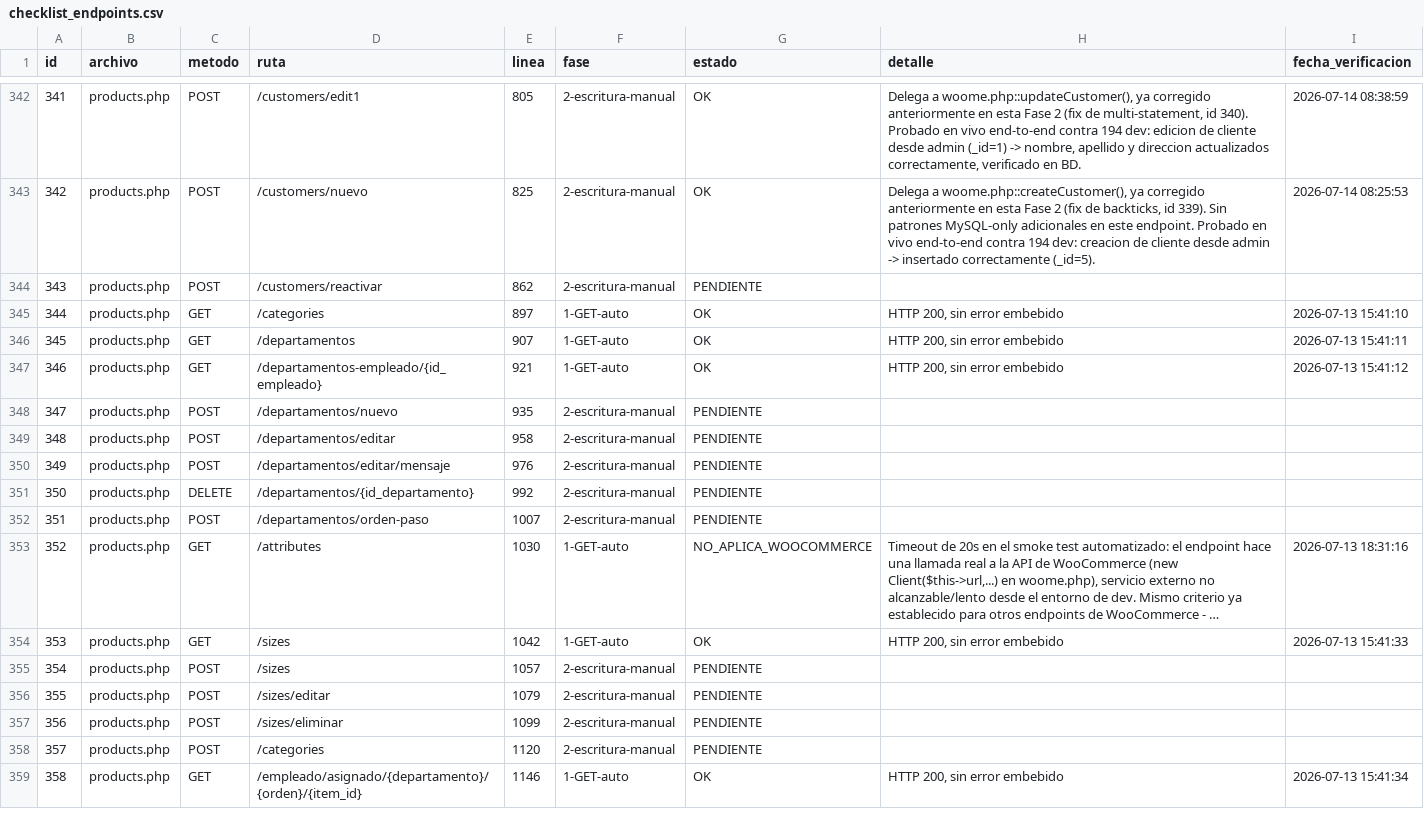
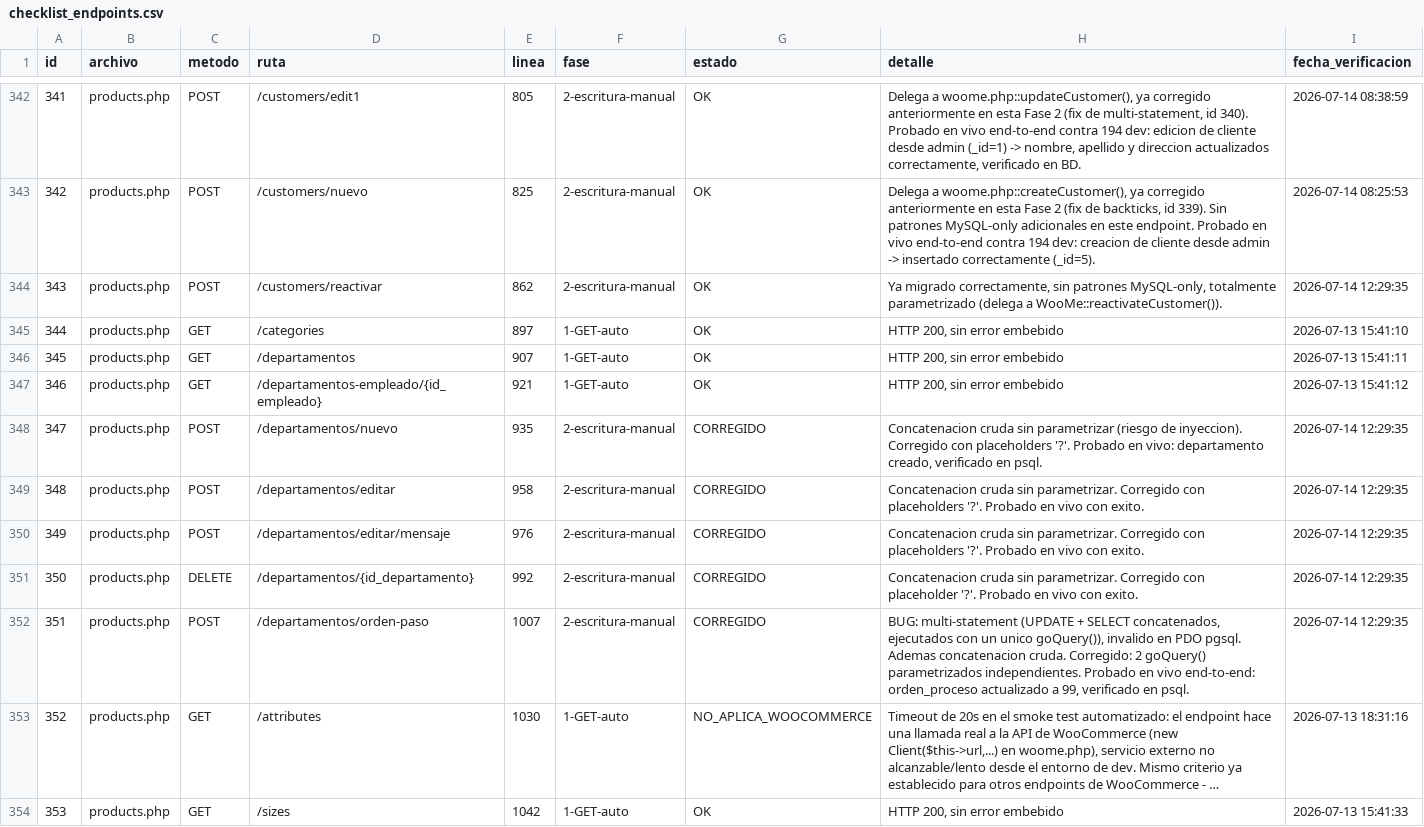
Before and after one commit to softzcar/ninesys-apidev, a CSV file: logs_gemini/verificacion_postgres/checklist_endpoints.csv, drawn as a sheet; only a part is shown, gaps mark what is left out; the shorter side is filled out with more unchanged rows; long unchanged cells end in …; the diff names each change by its address in the sheet, - before the commit and + after, or states it on an @@ line.

Commit message:
Fase 2: marcar products.php ids 343,347,348,349,350,351 tras pruebas en vivo

```diff
--- a/logs_gemini/verificacion_postgres/checklist_endpoints.csv
+++ b/logs_gemini/verificacion_postgres/checklist_endpoints.csv
-G344 (estado): PENDIENTE
+G344 (estado): OK
-H344 (detalle): (empty)
+H344 (detalle): Ya migrado correctamente, sin patrones MySQL-only, totalmente parametrizado (delega a WooMe::reactivateCustomer()).
-I344 (fecha_verificacion): (empty)
+I344 (fecha_verificacion): 2026-07-14 12:29:35
-G348:G352 (estado): PENDIENTE
+G348:G352 (estado): CORREGIDO
-H348 (detalle): (empty)
+H348 (detalle): Concatenacion cruda sin parametrizar (riesgo de inyeccion). Corregido con placeholders '?'. Probado en vivo: departamento creado, verificado en psql.
-I348:I352 (fecha_verificacion): (empty)
+I348:I352 (fecha_verificacion): 2026-07-14 12:29:35
-H349:H350 (detalle): (empty)
+H349:H350 (detalle): Concatenacion cruda sin parametrizar. Corregido con placeholders '?'. Probado en vivo con exito.
-H351 (detalle): (empty)
+H351 (detalle): Concatenacion cruda sin parametrizar. Corregido con placeholder '?'. Probado en vivo con exito.
-H352 (detalle): (empty)
+H352 (detalle): BUG: multi-statement (UPDATE + SELECT concatenados, ejecutados con un unico goQuery()), invalido en PDO pgsql. Ademas concatenacion cruda. Corregido: 2 goQuery() parametrizados independientes. Probado en vivo end-to-end: orden_proceso actualizado a 99, verificado en psql.
```
